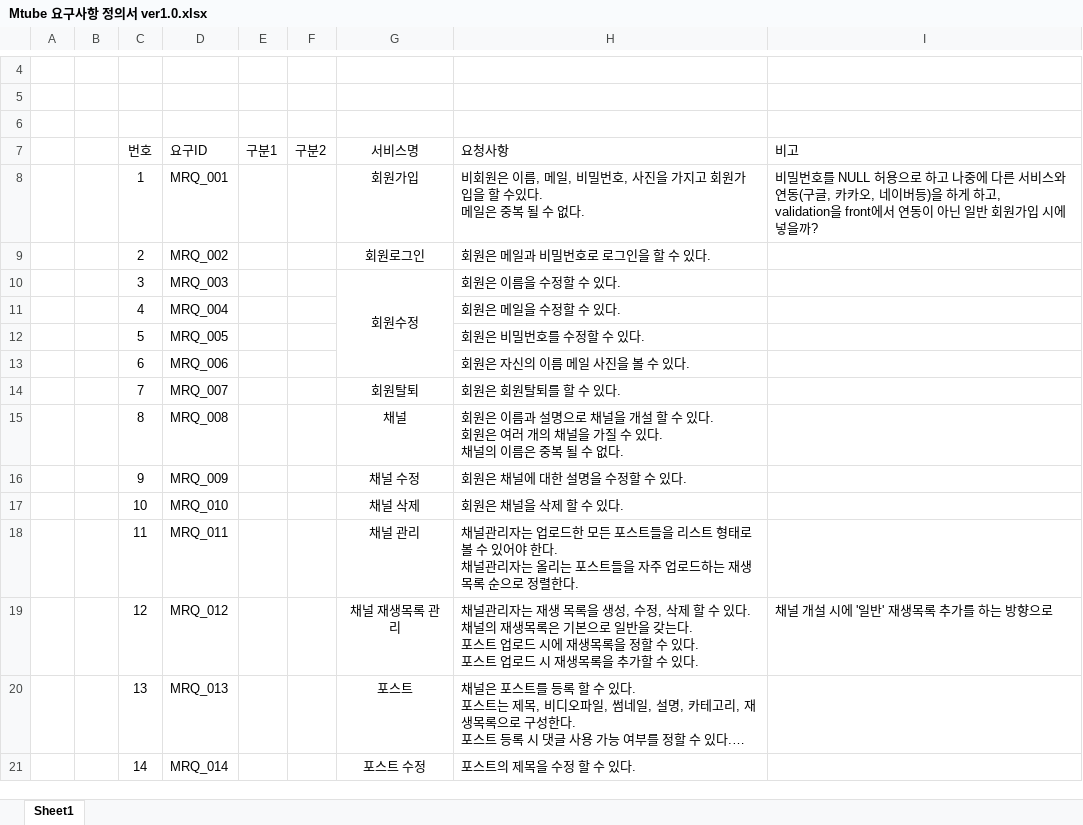
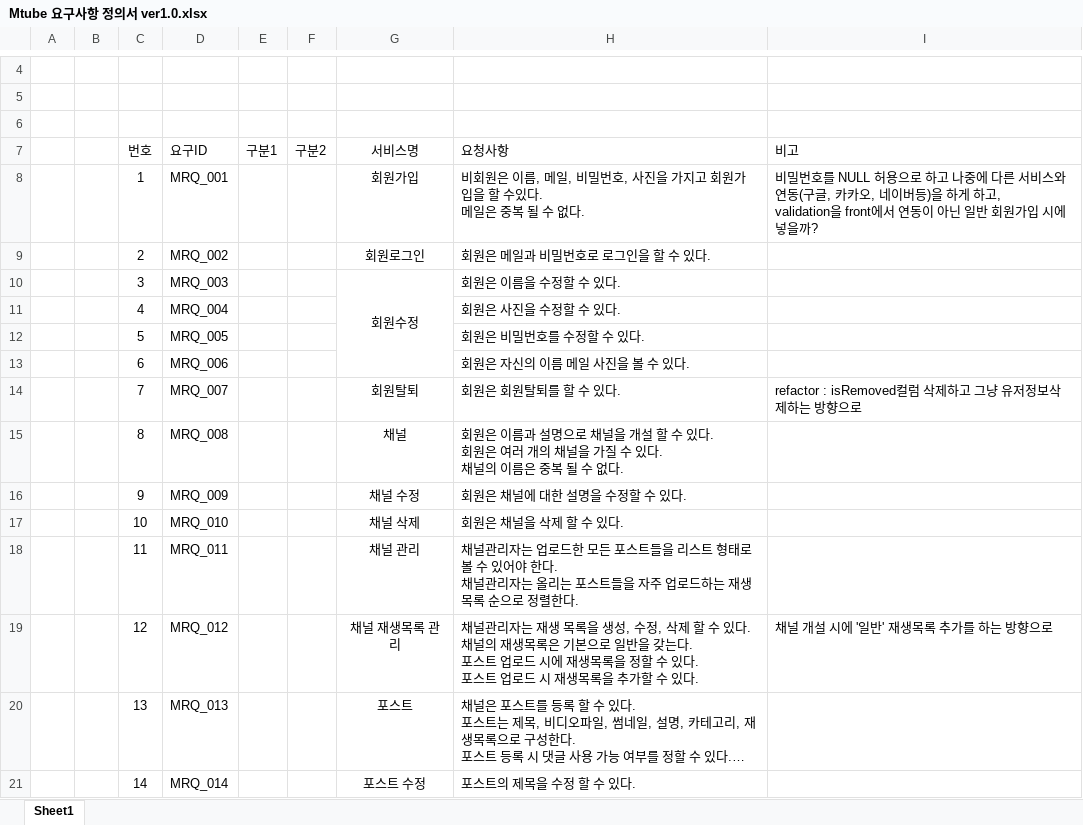
Before and after one commit to MoonHongMyeong/Mtube, an Excel workbook: Mtube 요구사항 정의서 ver1.0.xlsx, sheet Sheet1, drawn as a sheet; only a part is shown, gaps mark what is left out; long unchanged cells end in …; values as stored, in another font and other column widths than the file's, no borders; the diff names each change by its address in the sheet, - before the commit and + after, or states it on an @@ line.

Commit message:
Docs : 요구사항정의서 수정사항 반영

```diff
--- a/Mtube 요구사항 정의서 ver1.0.xlsx (sheet Sheet1)
+++ b/Mtube 요구사항 정의서 ver1.0.xlsx (sheet Sheet1)
-H11 (요청사항): 회원은 메일을 수정할 수 있다.
+H11 (요청사항): 회원은 사진을 수정할 수 있다.
-I14 (비고): (empty)
+I14 (비고): refactor : isRemoved컬럼 삭제하고 그냥 유저정보삭제하는 방향으로
```
